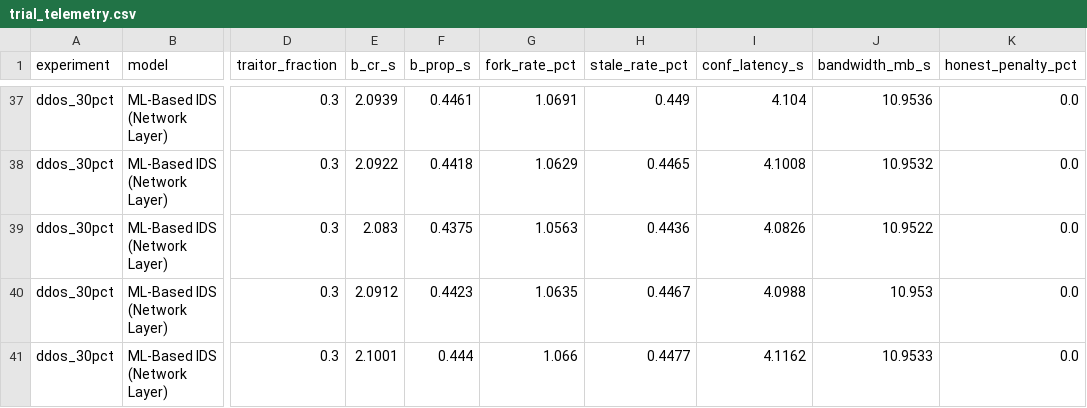
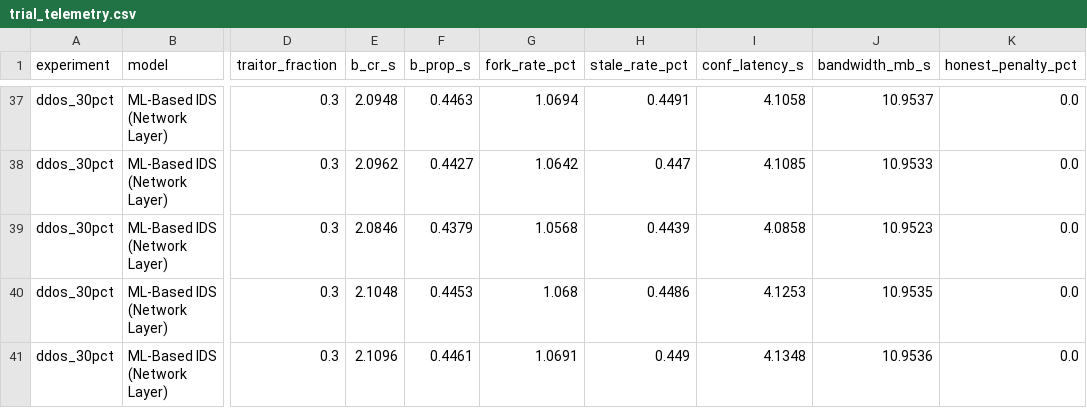
Before and after one commit to naveenp-boop/A-OBCTrm-PoW-Replication, a CSV file: results/trial_telemetry.csv, drawn as a sheet; only a part is shown, gaps mark what is left out; the diff covers the shown part only; the diff names each change by its address in the sheet, - before the commit and + after, or states it on an @@ line.

```diff
--- a/results/trial_telemetry.csv
+++ b/results/trial_telemetry.csv
-E37 (b_cr_s): 2.0939
+E37 (b_cr_s): 2.0948
-F37 (b_prop_s): 0.4461
+F37 (b_prop_s): 0.4463
-G37 (fork_rate_pct): 1.0691
+G37 (fork_rate_pct): 1.0694
-H37 (stale_rate_pct): 0.449
+H37 (stale_rate_pct): 0.4491
-I37 (conf_latency_s): 4.104
+I37 (conf_latency_s): 4.1058
-J37 (bandwidth_mb_s): 10.9536
+J37 (bandwidth_mb_s): 10.9537
-E38 (b_cr_s): 2.0922
+E38 (b_cr_s): 2.0962
-F38 (b_prop_s): 0.4418
+F38 (b_prop_s): 0.4427
-G38 (fork_rate_pct): 1.0629
+G38 (fork_rate_pct): 1.0642
-H38 (stale_rate_pct): 0.4465
+H38 (stale_rate_pct): 0.447
-I38 (conf_latency_s): 4.1008
+I38 (conf_latency_s): 4.1085
-J38 (bandwidth_mb_s): 10.9532
+J38 (bandwidth_mb_s): 10.9533
-E39 (b_cr_s): 2.083
+E39 (b_cr_s): 2.0846
-F39 (b_prop_s): 0.4375
+F39 (b_prop_s): 0.4379
-G39 (fork_rate_pct): 1.0563
+G39 (fork_rate_pct): 1.0568
-H39 (stale_rate_pct): 0.4436
+H39 (stale_rate_pct): 0.4439
-I39 (conf_latency_s): 4.0826
+I39 (conf_latency_s): 4.0858
-J39 (bandwidth_mb_s): 10.9522
+J39 (bandwidth_mb_s): 10.9523
-E40 (b_cr_s): 2.0912
+E40 (b_cr_s): 2.1048
-F40 (b_prop_s): 0.4423
+F40 (b_prop_s): 0.4453
-G40 (fork_rate_pct): 1.0635
+G40 (fork_rate_pct): 1.068
-H40 (stale_rate_pct): 0.4467
+H40 (stale_rate_pct): 0.4486
-I40 (conf_latency_s): 4.0988
+I40 (conf_latency_s): 4.1253
-J40 (bandwidth_mb_s): 10.953
+J40 (bandwidth_mb_s): 10.9535
-E41 (b_cr_s): 2.1001
+E41 (b_cr_s): 2.1096
-F41 (b_prop_s): 0.444
+F41 (b_prop_s): 0.4461
-G41 (fork_rate_pct): 1.066
+G41 (fork_rate_pct): 1.0691
-H41 (stale_rate_pct): 0.4477
+H41 (stale_rate_pct): 0.449
-I41 (conf_latency_s): 4.1162
+I41 (conf_latency_s): 4.1348
-J41 (bandwidth_mb_s): 10.9533
+J41 (bandwidth_mb_s): 10.9536
```
Also changed, not shown: 140 edited cells elsewhere in this file, 13 other files.
